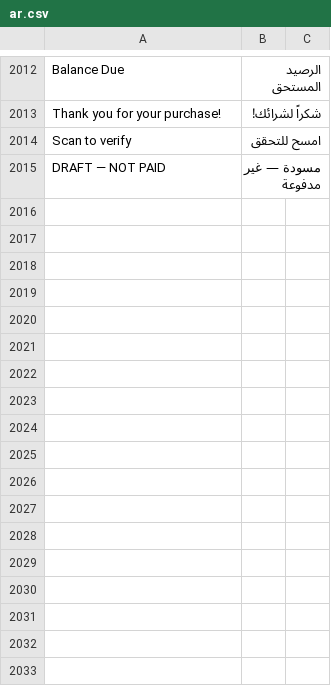
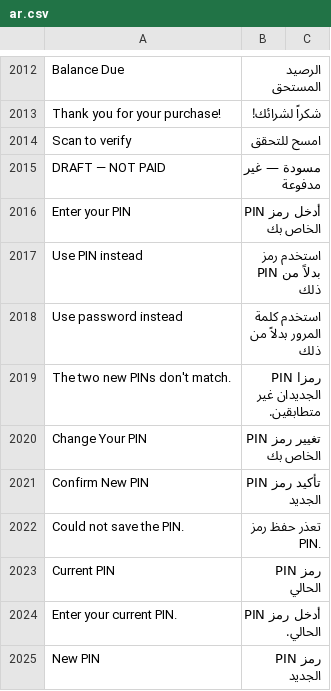
Before and after one commit to owuraku/POSNext, a CSV file: pos_next/translations/ar.csv, drawn as a sheet; only a part is shown, gaps mark what is left out; the diff covers the shown part only; the diff names each change by its address in the sheet, - before the commit and + after, or states it on an @@ line.

```diff
--- a/pos_next/translations/ar.csv
+++ b/pos_next/translations/ar.csv
+row 2016: Enter your PIN | أدخل رمز PIN الخاص بك
+row 2017: Use PIN instead | استخدم رمز PIN بدلاً من ذلك
+row 2018: Use password instead | استخدم كلمة المرور بدلاً من ذلك
+row 2019: The two new PINs don't match. | رمزا PIN الجديدان غير متطابقين.
+row 2020: Change Your PIN | تغيير رمز PIN الخاص بك
+row 2021: Confirm New PIN | تأكيد رمز PIN الجديد
+row 2022: Could not save the PIN. | تعذر حفظ رمز PIN.
+row 2023: Current PIN | رمز PIN الحالي
+row 2024: Enter your current PIN. | أدخل رمز PIN الحالي.
+row 2025: New PIN | رمز PIN الجديد
```
Also changed, not shown: 10 added rows elsewhere in this file, 8 other files.
